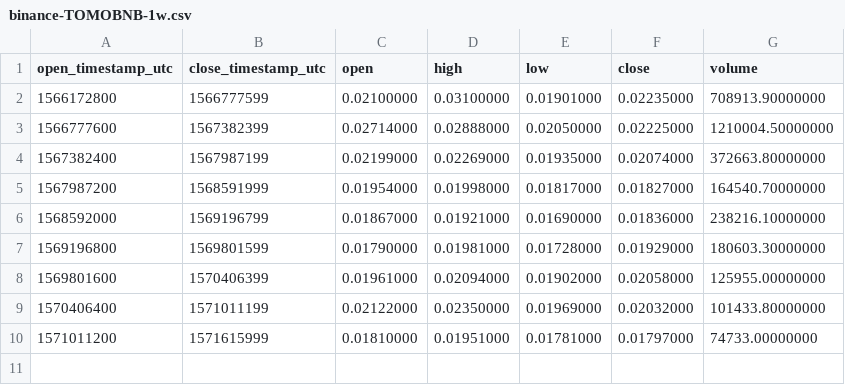
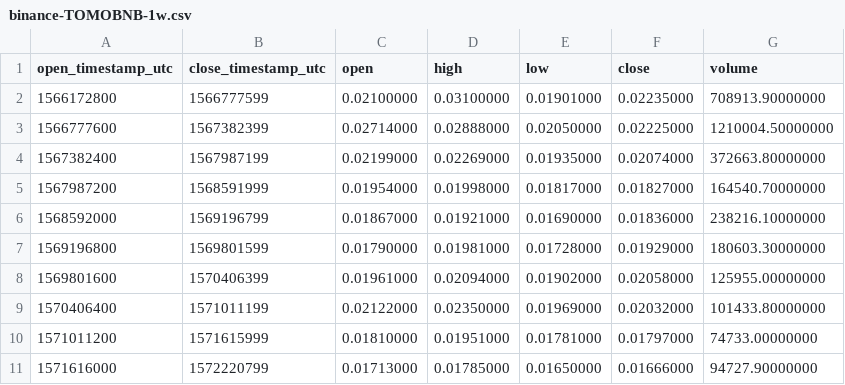
Before and after one commit to cryptobigbro/binance-TOMOBNB, a CSV file: binance-TOMOBNB-1w.csv, drawn as a sheet; the diff names each change by its address in the sheet, - before the commit and + after, or states it on an @@ line.

```diff
--- a/binance-TOMOBNB-1w.csv
+++ b/binance-TOMOBNB-1w.csv
+row 11: 1571616000 | 1572220799 | 0.01713000 | 0.01785000 | 0.01650000 | 0.01666000 | 94727.90000000
```
Also changed, not shown: binance-TOMOBNB-1d.csv, binance-TOMOBNB-1h.csv.
